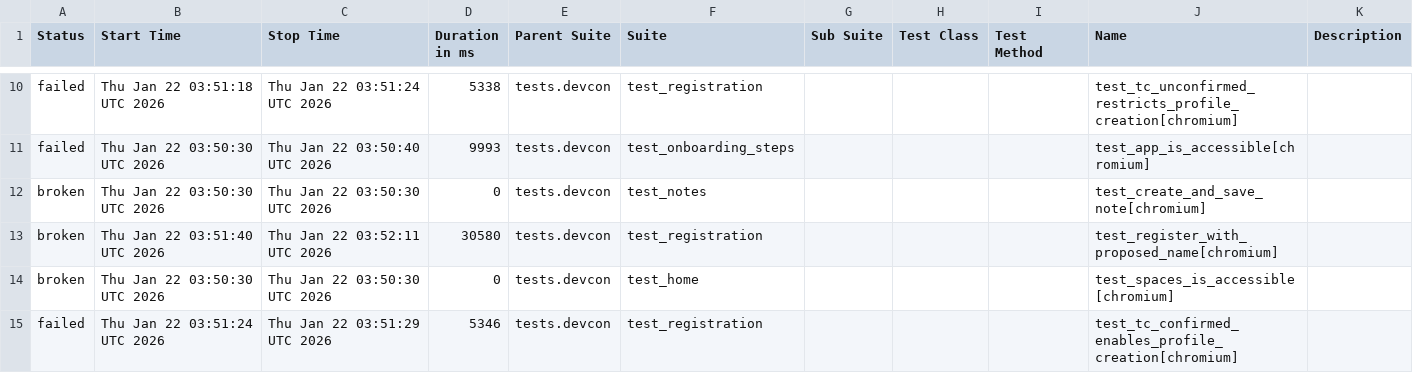
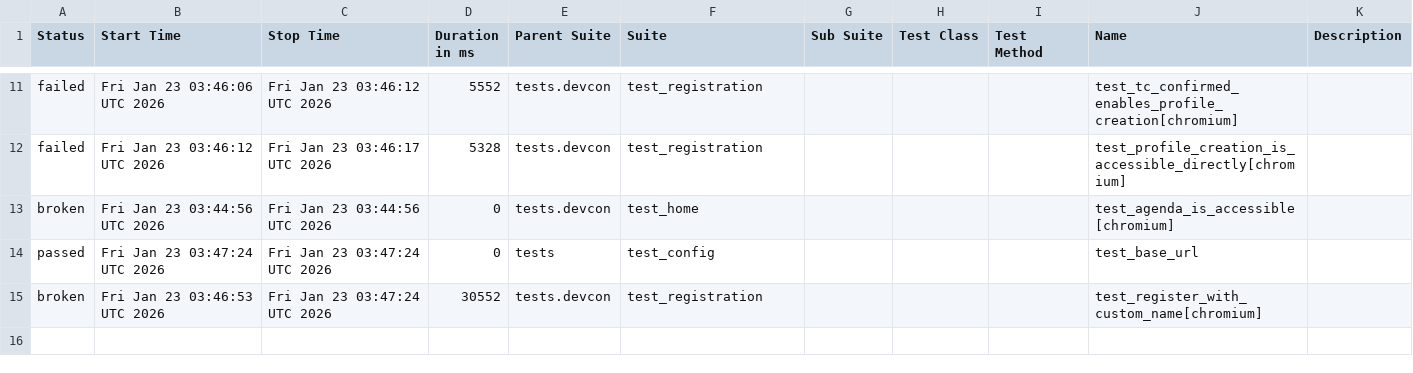
Before and after one commit to andrea-055/devcon_smoke_test, a CSV file: ETH.limo/data/suites.csv, drawn as a sheet; only a part is shown, gaps mark what is left out; the diff covers the shown part only.

```diff
--- a/ETH.limo/data/suites.csv
+++ b/ETH.limo/data/suites.csv
@@ -10,6 +11,5 @@
-"failed","Thu Jan 22 03:51:18 UTC 2026","Thu Jan 22 03:51:24 UTC 2026","5338","tests.devcon","test_registration","","","","test_tc_unconfirmed_restricts_profile_creation[chromium]",""
-"failed","Thu Jan 22 03:50:30 UTC 2026","Thu Jan 22 03:50:40 UTC 2026","9993","tests.devcon","test_onboarding_steps","","","","test_app_is_accessible[chromium]",""
-"broken","Thu Jan 22 03:50:30 UTC 2026","Thu Jan 22 03:50:30 UTC 2026","0","tests.devcon","test_notes","","","","test_create_and_save_note[chromium]",""
-"broken","Thu Jan 22 03:51:40 UTC 2026","Thu Jan 22 03:52:11 UTC 2026","30580","tests.devcon","test_registration","","","","test_register_with_proposed_name[chromium]",""
-"broken","Thu Jan 22 03:50:30 UTC 2026","Thu Jan 22 03:50:30 UTC 2026","0","tests.devcon","test_home","","","","test_spaces_is_accessible[chromium]",""
-"failed","Thu Jan 22 03:51:24 UTC 2026","Thu Jan 22 03:51:29 UTC 2026","5346","tests.devcon","test_registration","","","","test_tc_confirmed_enables_profile_creation[chromium]",""
+"failed","Fri Jan 23 03:46:06 UTC 2026","Fri Jan 23 03:46:12 UTC 2026","5552","tests.devcon","test_registration","","","","test_tc_confirmed_enables_profile_creation[chromium]",""
+"failed","Fri Jan 23 03:46:12 UTC 2026","Fri Jan 23 03:46:17 UTC 2026","5328","tests.devcon","test_registration","","","","test_profile_creation_is_accessible_directly[chromium]",""
+"broken","Fri Jan 23 03:44:56 UTC 2026","Fri Jan 23 03:44:56 UTC 2026","0","tests.devcon","test_home","","","","test_agenda_is_accessible[chromium]",""
+"passed","Fri Jan 23 03:47:24 UTC 2026","Fri Jan 23 03:47:24 UTC 2026","0","tests","test_config","","","","test_base_url",""
+"broken","Fri Jan 23 03:46:53 UTC 2026","Fri Jan 23 03:47:24 UTC 2026","30552","tests.devcon","test_registration","","","","test_register_with_custom_name[chromium]",""
```
Also changed, not shown: 2 added rows, 1 removed row and 28 edited cells elsewhere in this file, 54 other files.
